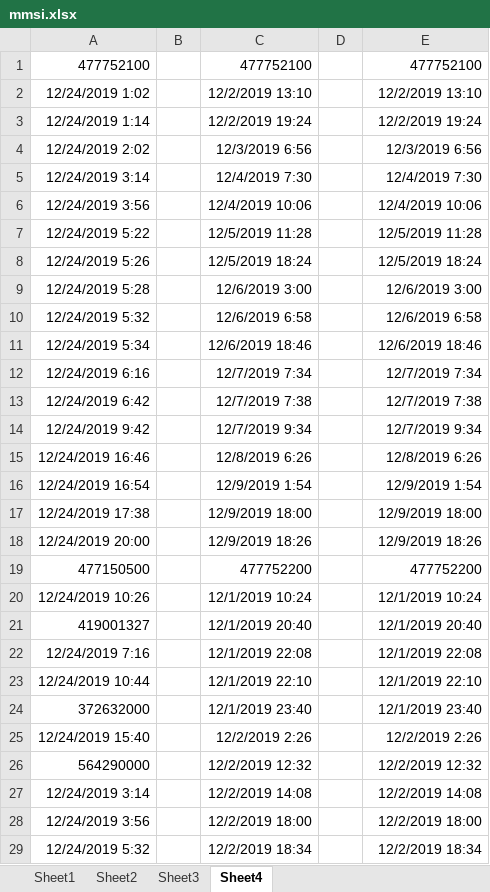
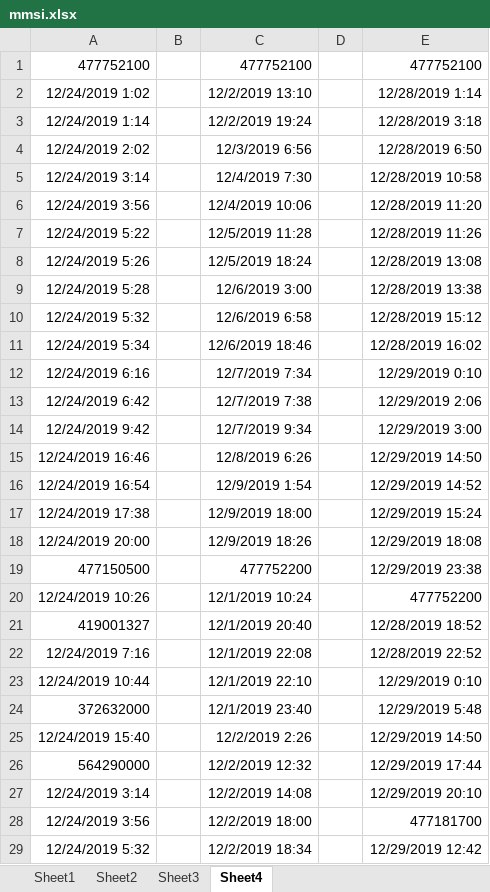
Before and after one commit to shentong199478/svcOfTrack, an Excel workbook: data/mmsi.xlsx, sheet Sheet4, drawn as a sheet; only a part is shown; values as stored, in another font and other column widths than the file's, no borders; the diff covers the shown part only; the diff names each change by its address in the sheet, - before the commit and + after, or states it on an @@ line.

```diff
--- a/data/mmsi.xlsx (sheet Sheet4)
+++ b/data/mmsi.xlsx (sheet Sheet4)
-E2: 12/2/2019 13:10
+E2: 12/28/2019 1:14
-E3: 12/2/2019 19:24
+E3: 12/28/2019 3:18
-E4: 12/3/2019 6:56
+E4: 12/28/2019 6:50
-E5: 12/4/2019 7:30
+E5: 12/28/2019 10:58
-E6: 12/4/2019 10:06
+E6: 12/28/2019 11:20
-E7: 12/5/2019 11:28
+E7: 12/28/2019 11:26
-E8: 12/5/2019 18:24
+E8: 12/28/2019 13:08
-E9: 12/6/2019 3:00
+E9: 12/28/2019 13:38
-E10: 12/6/2019 6:58
+E10: 12/28/2019 15:12
-E11: 12/6/2019 18:46
+E11: 12/28/2019 16:02
-E12: 12/7/2019 7:34
+E12: 12/29/2019 0:10
-E13: 12/7/2019 7:38
+E13: 12/29/2019 2:06
-E14: 12/7/2019 9:34
+E14: 12/29/2019 3:00
-E15: 12/8/2019 6:26
+E15: 12/29/2019 14:50
-E16: 12/9/2019 1:54
+E16: 12/29/2019 14:52
-E17: 12/9/2019 18:00
+E17: 12/29/2019 15:24
-E18: 12/9/2019 18:26
+E18: 12/29/2019 18:08
-E19: 477752200
+E19: 12/29/2019 23:38
-E20: 12/1/2019 10:24
+E20: 477752200
-E21: 12/1/2019 20:40
+E21: 12/28/2019 18:52
-E22: 12/1/2019 22:08
+E22: 12/28/2019 22:52
-E23: 12/1/2019 22:10
+E23: 12/29/2019 0:10
-E24: 12/1/2019 23:40
+E24: 12/29/2019 5:48
-E25: 12/2/2019 2:26
+E25: 12/29/2019 14:50
-E26: 12/2/2019 12:32
+E26: 12/29/2019 17:44
-E27: 12/2/2019 14:08
+E27: 12/29/2019 20:10
-E28: 12/2/2019 18:00
+E28: 477181700
-E29: 12/2/2019 18:34
+E29: 12/29/2019 12:42
```
Also changed, not shown: 2 removed rows and 413 edited cells elsewhere in this sheet, 21 other files.
